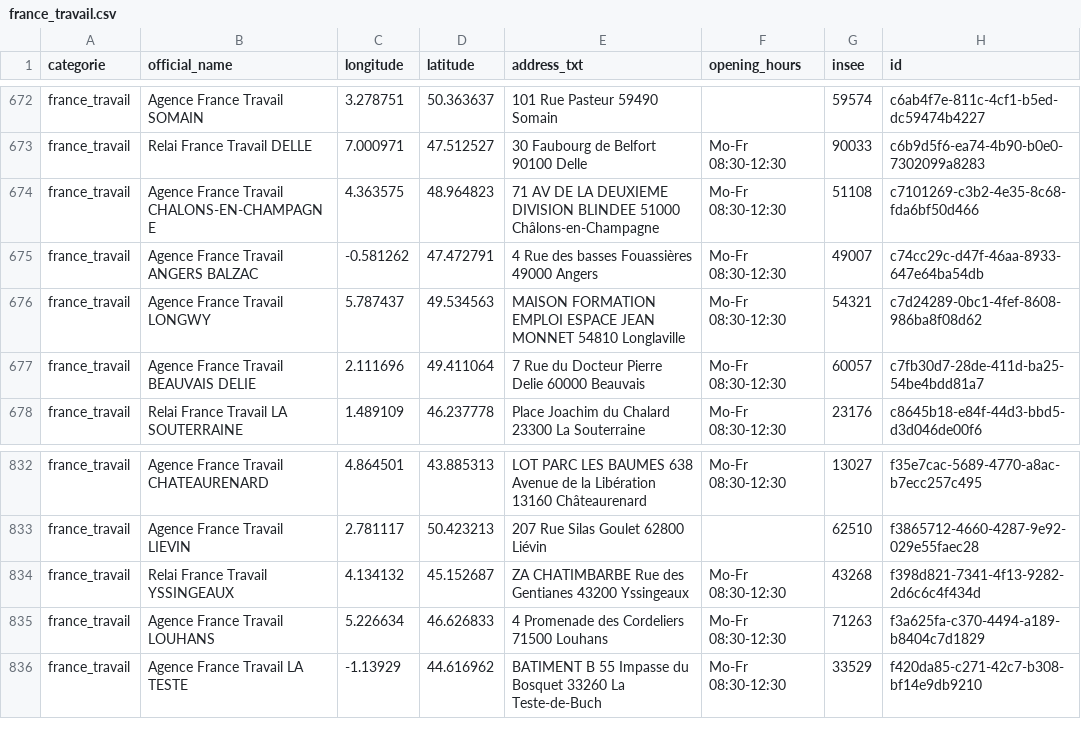
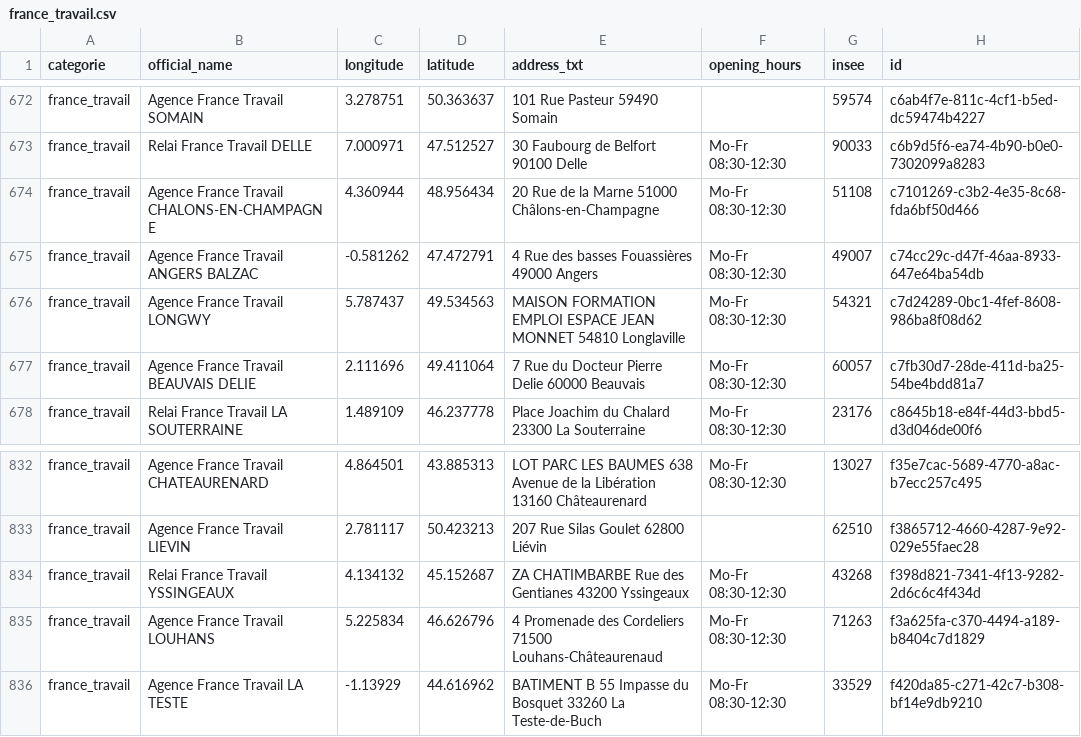
Before and after one commit to nlehuby/sepuqu, a CSV file: france_travail.csv, drawn as a sheet; only a part is shown, gaps mark what is left out.

```diff
--- a/france_travail.csv
+++ b/france_travail.csv
@@ -673,3 +673,3 @@ france_travail,Agence France Travail SOMAIN,3.278751,50.363637,101 Rue Pasteur 5
 france_travail,Relai France Travail DELLE,7.000971,47.512527,30 Faubourg de Belfort 90100 Delle,Mo-Fr 08:30-12:30,90033,c6b9d5f6-ea74-4b90-b0e0-7302099a8283
-france_travail,Agence France Travail CHALONS-EN-CHAMPAGNE,4.363575,48.964823,71 AV DE LA DEUXIEME DIVISION BLINDEE 51000 Châlons-en-Champagne,Mo-Fr 08:30-12:30,51108,c7101269-c3b2-4e35-8c68-fda6bf50d466
+france_travail,Agence France Travail CHALONS-EN-CHAMPAGNE,4.360944,48.956434,20 Rue de la Marne 51000 Châlons-en-Champagne,Mo-Fr 08:30-12:30,51108,c7101269-c3b2-4e35-8c68-fda6bf50d466
 france_travail,Agence France Travail ANGERS BALZAC,-0.581262,47.472791,4 Rue des basses Fouassières 49000 Angers,Mo-Fr 08:30-12:30,49007,c74cc29c-d47f-46aa-8933-647e64ba54db
@@ -834,3 +834,3 @@ france_travail,Agence France Travail LIEVIN,2.781117,50.423213,207 Rue Silas Gou
 france_travail,Relai France Travail YSSINGEAUX,4.134132,45.152687,ZA CHATIMBARBE  Rue des Gentianes 43200 Yssingeaux,Mo-Fr 08:30-12:30,43268,f398d821-7341-4f13-9282-2d6c6c4f434d
-france_travail,Agence France Travail LOUHANS,5.226634,46.626833,4 Promenade des Cordeliers 71500 Louhans,Mo-Fr 08:30-12:30,71263,f3a625fa-c370-4494-a189-b8404c7d1829
+france_travail,Agence France Travail LOUHANS,5.225834,46.626796,4 Promenade des Cordeliers 71500 Louhans-Châteaurenaud,Mo-Fr 08:30-12:30,71263,f3a625fa-c370-4494-a189-b8404c7d1829
 france_travail,Agence France Travail LA TESTE,-1.13929,44.616962,BATIMENT B  55 Impasse du Bosquet 33260 La Teste-de-Buch,Mo-Fr 08:30-12:30,33529,f420da85-c271-42c7-b308-bf14e9db9210
```
Also changed, not shown: focus_with_osm.csv.
